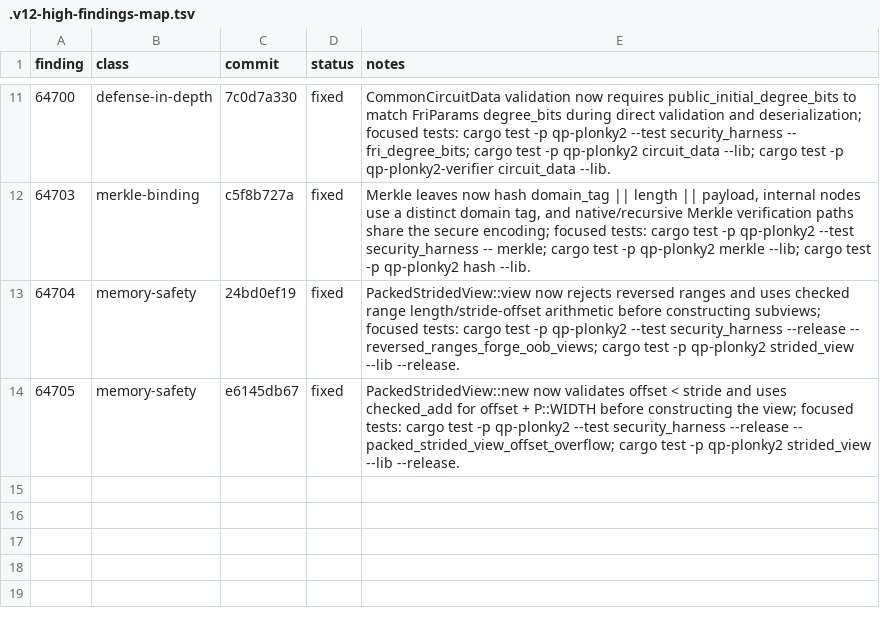
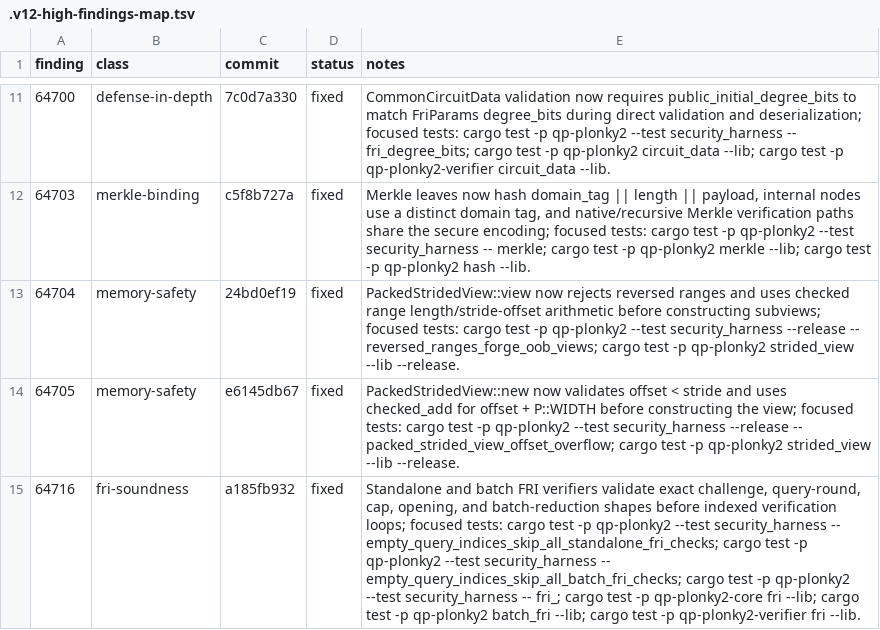
Before and after one commit to Quantus-Network/qp-plonky2, a TSV file: .v12-high-findings-map.tsv, drawn as a sheet; only a part is shown, gaps mark what is left out; the diff names each change by its address in the sheet, - before the commit and + after, or states it on an @@ line.

Commit message:
docs(v12): update high findings map

```diff
--- a/.v12-high-findings-map.tsv
+++ b/.v12-high-findings-map.tsv
+row 15: 64716 | fri-soundness | a185fb932 | fixed | Standalone and batch FRI verifiers validate exact challenge, query-round, cap, opening, and batch-reduction shapes before indexed verification loops; focused tests: cargo test -p qp-plonky2 --test security_harness -- empty_query_indices_skip_all_standalone_fri_checks; cargo test -p qp-plonky2 --test security_harness -- empty_query_indices_skip_all_batch_fri_checks; cargo test -p qp-plonky2 --test security_harness -- fri_; cargo test -p qp-plonky2-core fri --lib; cargo test -p qp-plonky2 batch_fri --lib; cargo test -p qp-plonky2-verifier fri --lib.
```
